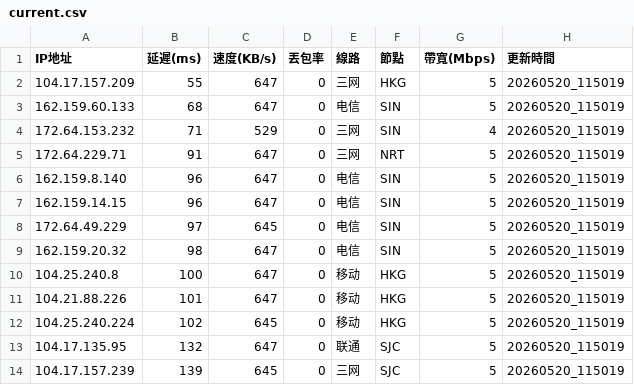
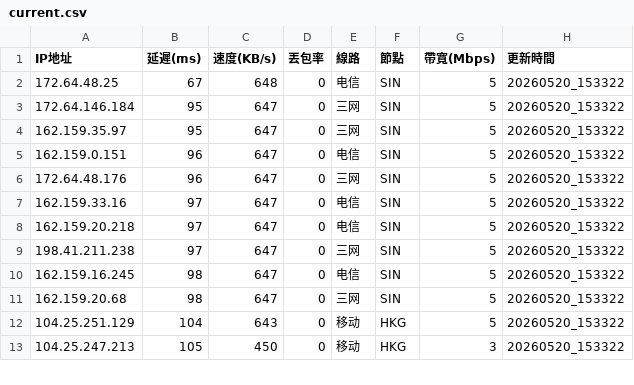
Before and after one commit to ssroom/ydltdx, a CSV file: data/current.csv, drawn as a sheet; only a part is shown; the diff covers the shown part only.

```diff
--- a/data/current.csv
+++ b/data/current.csv
@@ -1,14 +1,13 @@
 IP地址,延遲(ms),速度(KB/s),丟包率,線路,節點,帶寬(Mbps),更新時間
-104.17.157.209,55,647,0,三网,HKG,5,20260520_115019
-162.159.60.133,68,647,0,电信,SIN,5,20260520_115019
-172.64.153.232,71,529,0,三网,SIN,4,20260520_115019
-172.64.229.71,91,647,0,三网,NRT,5,20260520_115019
-162.159.8.140,96,647,0,电信,SIN,5,20260520_115019
-162.159.14.15,96,647,0,电信,SIN,5,20260520_115019
-172.64.49.229,97,645,0,电信,SIN,5,20260520_115019
-162.159.20.32,98,647,0,电信,SIN,5,20260520_115019
-104.25.240.8,100,647,0,移动,HKG,5,20260520_115019
-104.21.88.226,101,647,0,移动,HKG,5,20260520_115019
-104.25.240.224,102,645,0,移动,HKG,5,20260520_115019
-104.17.135.95,132,647,0,联通,SJC,5,20260520_115019
-104.17.157.239,139,645,0,三网,SJC,5,20260520_115019
+172.64.48.25,67,648,0,电信,SIN,5,20260520_153322
+172.64.146.184,95,647,0,三网,SIN,5,20260520_153322
+162.159.35.97,95,647,0,三网,SIN,5,20260520_153322
+162.159.0.151,96,647,0,电信,SIN,5,20260520_153322
+172.64.48.176,96,647,0,三网,SIN,5,20260520_153322
+162.159.33.16,97,647,0,电信,SIN,5,20260520_153322
+162.159.20.218,97,647,0,电信,SIN,5,20260520_153322
+198.41.211.238,97,647,0,三网,SIN,5,20260520_153322
+162.159.16.245,98,647,0,电信,SIN,5,20260520_153322
+162.159.20.68,98,647,0,三网,SIN,5,20260520_153322
+104.25.251.129,104,643,0,移动,HKG,5,20260520_153322
+104.25.247.213,105,450,0,移动,HKG,3,20260520_153322
```
Also changed, not shown: 4 added rows, 3 removed rows and 15 edited cells elsewhere in this file, data/latest.csv, 5 other files.
